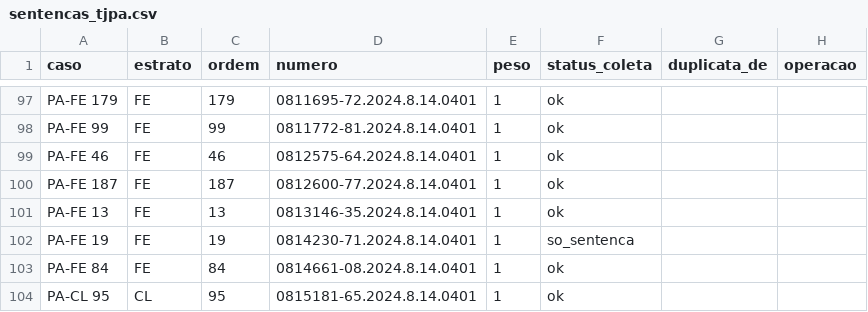
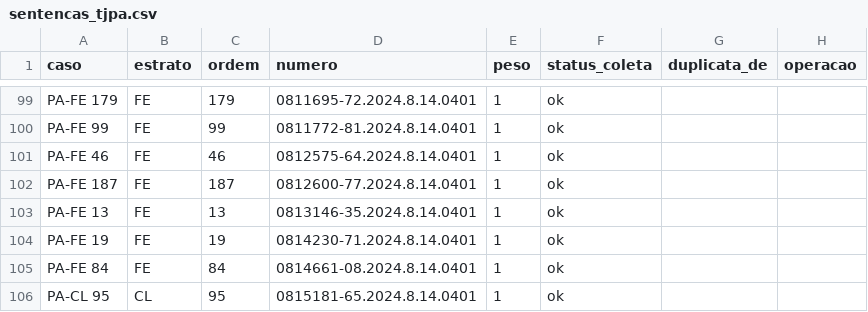
Before and after one commit to pbms01/FGV_TJPA, a CSV file: dados/extracao/sentencas_tjpa.csv, drawn as a sheet; only a part is shown, gaps mark what is left out; addresses are those after the commit; the diff covers the shown part only; the diff names each change by its address in the sheet, - before the commit and + after, or states it on an @@ line.

```diff
--- a/dados/extracao/sentencas_tjpa.csv
+++ b/dados/extracao/sentencas_tjpa.csv
-F104 (status_coleta): so_sentenca
+F104 (status_coleta): ok
```
Also changed, not shown: 2 added rows and 4 edited cells elsewhere in this file, dados/extracao/denuncias_tjpa.csv, dados/extracao/validacao_tjpa.csv, 15 other files.
